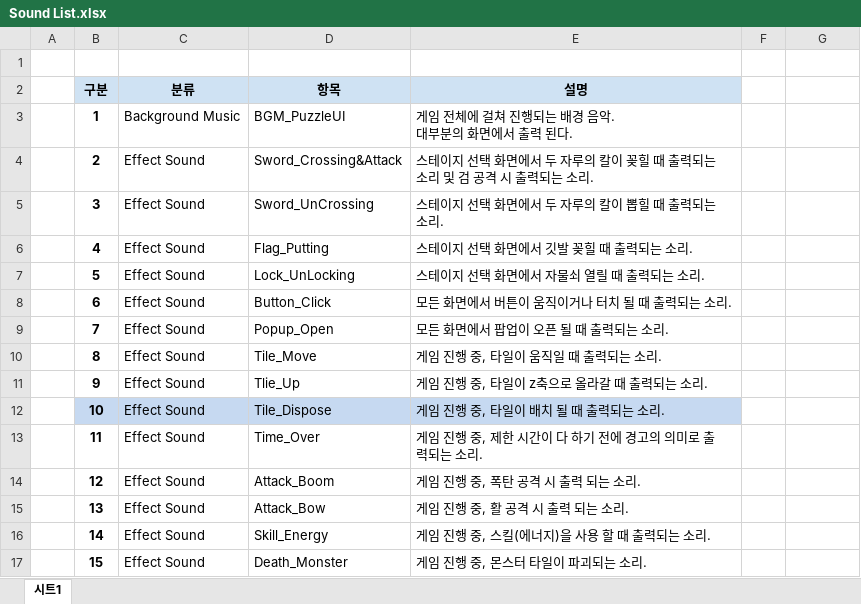
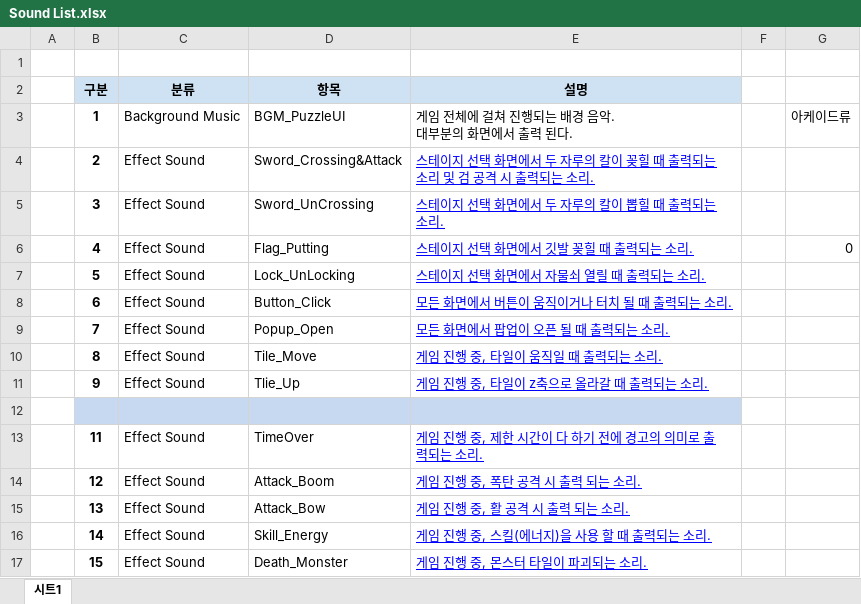
Before and after one commit to PenguinPistol/Sliding_Puzzle_Battle, an Excel workbook: 사운드/Sound List.xlsx, sheet 시트1, drawn as a sheet; values as stored, in another font and other column widths than the file's, no borders; the diff names each change by its address in the sheet, - before the commit and + after, or states it on an @@ line.

Commit message:
sound

```diff
--- a/사운드/Sound List.xlsx (sheet 시트1)
+++ b/사운드/Sound List.xlsx (sheet 시트1)
-G3: (empty)
+G3: 아케이드류
@@ E4:E11 underline: off → on, text colour: black → #0000FF @@
-G6: (empty)
+G6: 0
-row 12:  | 10 | Effect Sound | Tile_Dispose | 게임 진행 중, 타일이 배치 될 때 출력되는 소리.
+row 12: (empty)
-D13 (항목): Time_Over
+D13 (항목): TimeOver
@@ E13:E17 underline: off → on, text colour: black → #0000FF @@
```
